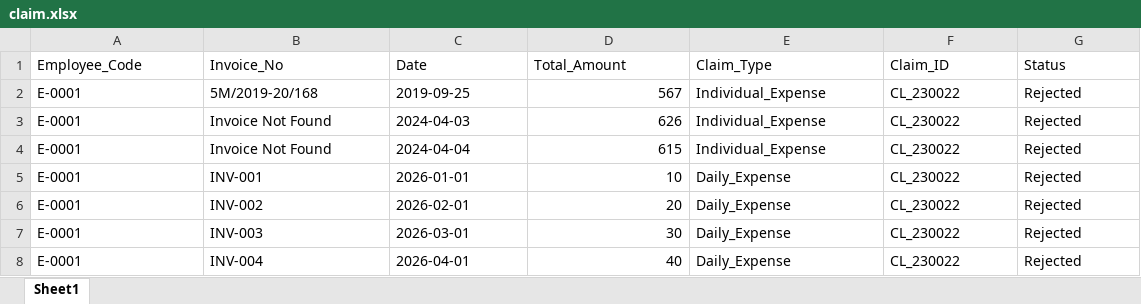
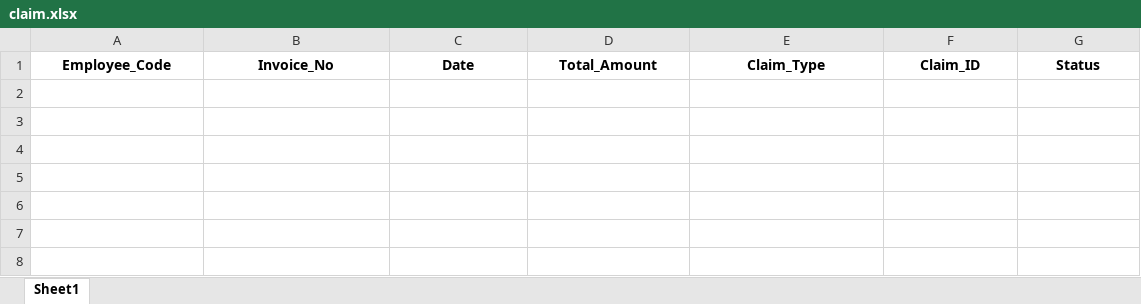
Before and after one commit to allrd/zing_hr_prod, an Excel workbook: claim.xlsx, sheet Sheet1, drawn as a sheet; values as stored, in another font and other column widths than the file's, no borders; the diff names each change by its address in the sheet, - before the commit and + after, or states it on an @@ line.

Commit message:
change Claim File

```diff
--- a/claim.xlsx (sheet Sheet1)
+++ b/claim.xlsx (sheet Sheet1)
@@ A1:G1 bold: off → on, alignment: left → center @@
-row 2: E-0001 | 5M/2019-20/168 | 2019-09-25 | 567 | Individual_Expense | CL_230022 | Rejected
-row 3: E-0001 | Invoice Not Found | 2024-04-03 | 626 | Individual_Expense | CL_230022 | Rejected
-row 4: E-0001 | Invoice Not Found | 2024-04-04 | 615 | Individual_Expense | CL_230022 | Rejected
-row 5: E-0001 | INV-001 | 2026-01-01 | 10 | Daily_Expense | CL_230022 | Rejected
-row 6: E-0001 | INV-002 | 2026-02-01 | 20 | Daily_Expense | CL_230022 | Rejected
-row 7: E-0001 | INV-003 | 2026-03-01 | 30 | Daily_Expense | CL_230022 | Rejected
-row 8: E-0001 | INV-004 | 2026-04-01 | 40 | Daily_Expense | CL_230022 | Rejected
```
